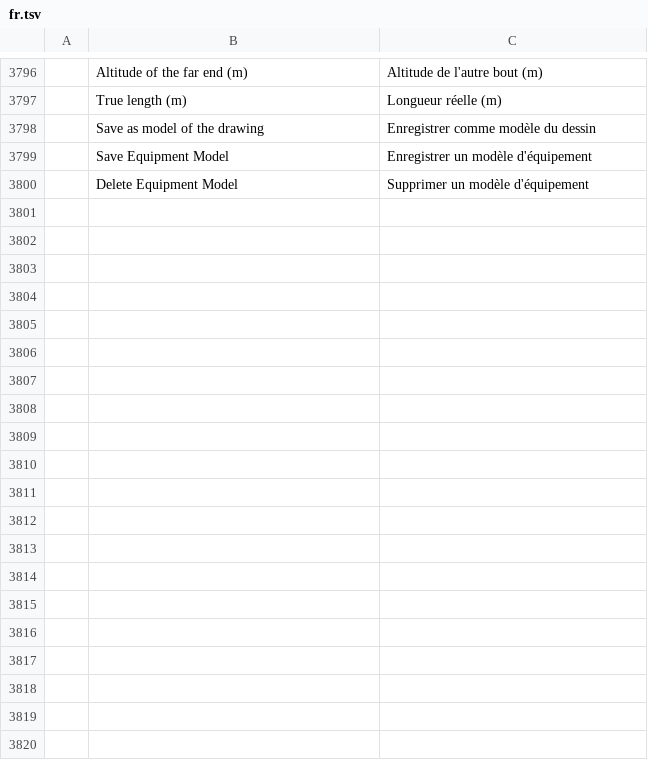
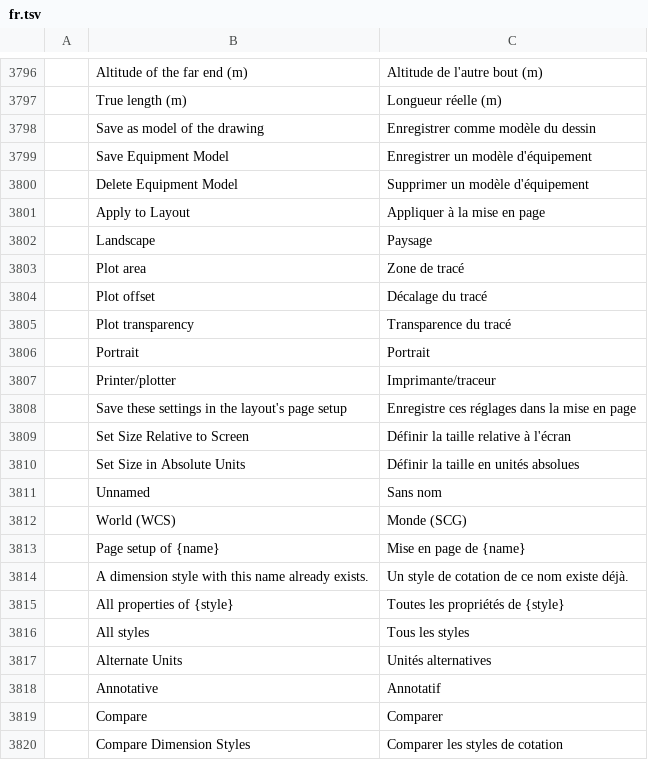
Before and after one commit to Dievartis/cadcraft, a TSV file: crates/ui-egui/src/i18n/fr.tsv, drawn as a sheet; only a part is shown, gaps mark what is left out; the diff covers the shown part only; the diff names each change by its address in the sheet, - before the commit and + after, or states it on an @@ line.

Commit message:
perso: French labels back in the page setup manager, UCS menu and recovery dialog; French rows for the new dimension style manager

```diff
--- a/crates/ui-egui/src/i18n/fr.tsv
+++ b/crates/ui-egui/src/i18n/fr.tsv
+row 3801:  | Apply to Layout | Appliquer à la mise en page
+row 3802:  | Landscape | Paysage
+row 3803:  | Plot area | Zone de tracé
+row 3804:  | Plot offset | Décalage du tracé
+row 3805:  | Plot transparency | Transparence du tracé
+row 3806:  | Portrait | Portrait
+row 3807:  | Printer/plotter | Imprimante/traceur
+row 3808:  | Save these settings in the layout's page setup | Enregistre ces réglages dans la mise en page
+row 3809:  | Set Size Relative to Screen | Définir la taille relative à l'écran
+row 3810:  | Set Size in Absolute Units | Définir la taille en unités absolues
+row 3811:  | Unnamed | Sans nom
+row 3812:  | World (WCS) | Monde (SCG)
+row 3813:  | Page setup of {name} | Mise en page de {name}
+row 3814:  | A dimension style with this name already exists. | Un style de cotation de ce nom existe déjà.
+row 3815:  | All properties of {style} | Toutes les propriétés de {style}
+row 3816:  | All styles | Tous les styles
+row 3817:  | Alternate Units | Unités alternatives
+row 3818:  | Annotative | Annotatif
+row 3819:  | Compare | Comparer
+row 3820:  | Compare Dimension Styles | Comparer les styles de cotation
```
Also changed, not shown: 36 added rows elsewhere in this file, crates/ui-egui/src/i18n/zh.tsv, 3 other files.
